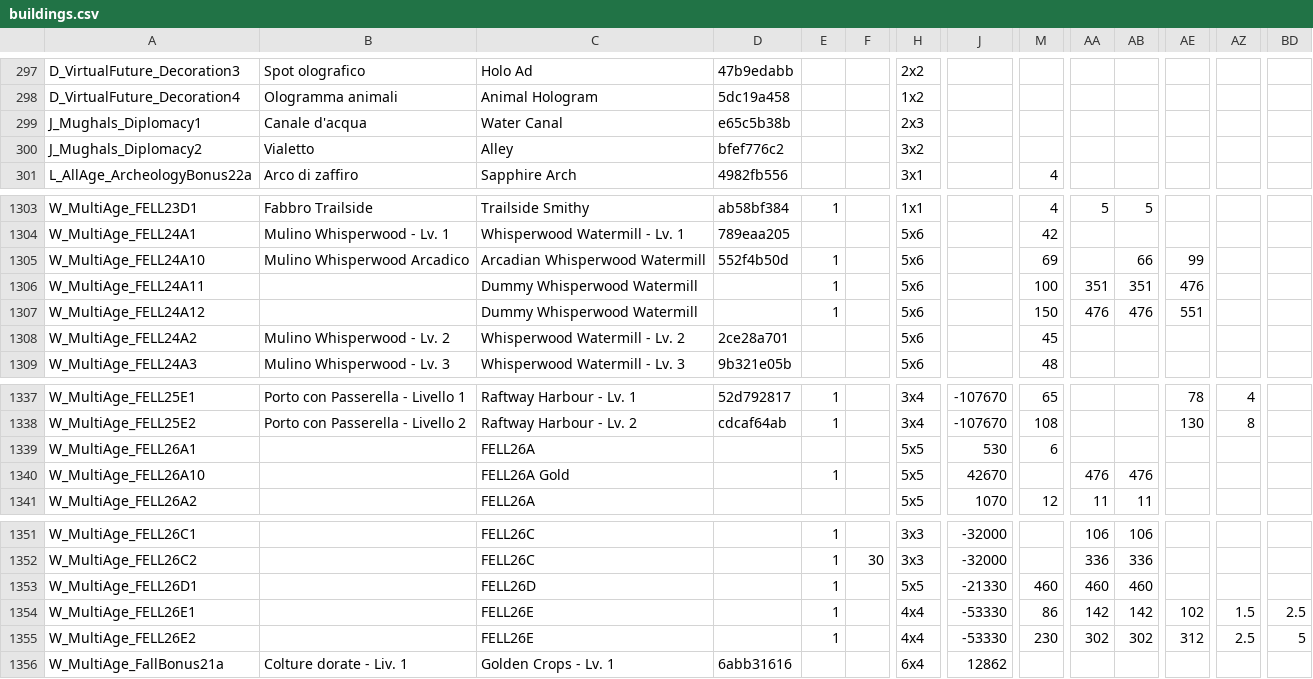
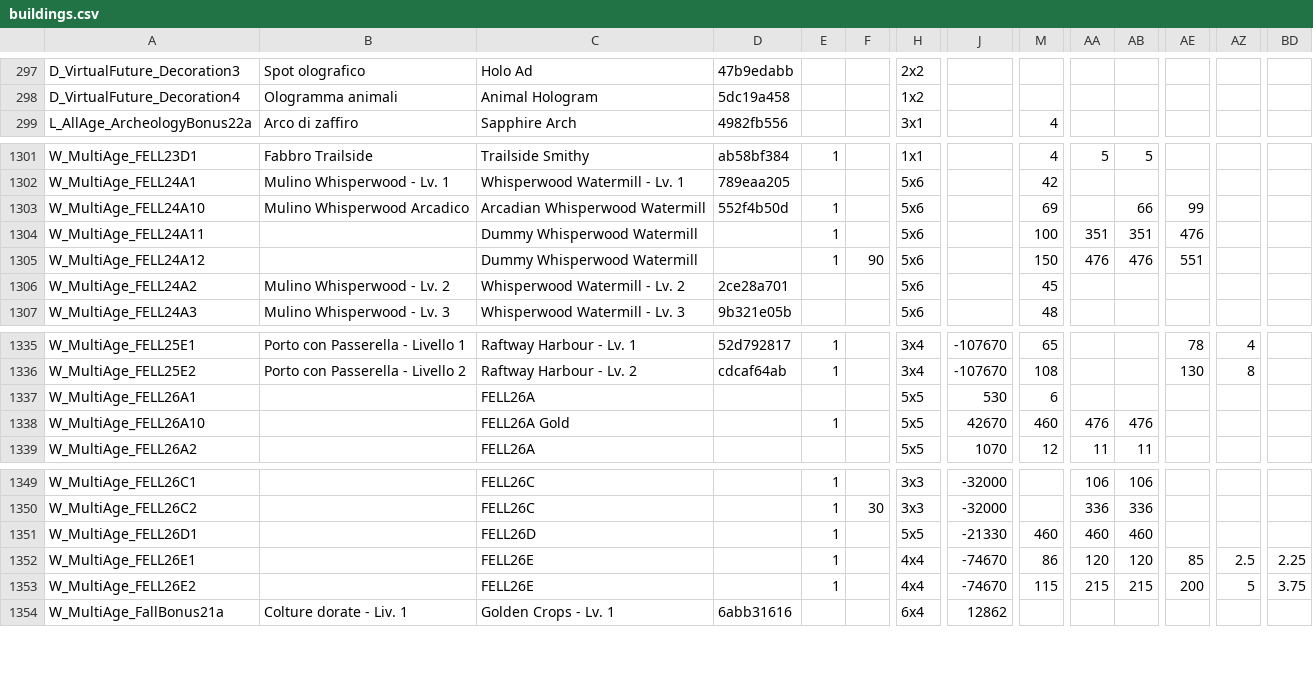
Before and after one commit to sdrushi2/foe-optimizer, a CSV file: src/assets/buildings.csv, drawn as a sheet; only a part is shown, gaps mark what is left out; removed rows and columns are numbered as before the commit, all else as after; rows hold the shown columns only; the diff names each change by its address in the sheet, - before the commit and + after, or states it on an @@ line.

Commit message:
Update buildings.csv

```diff
--- a/src/assets/buildings.csv
+++ b/src/assets/buildings.csv
-row 299: J_Mughals_Diplomacy1 | Canale d'acqua | Water Canal | e65c5b38b |  |  | 2x3
-row 300: J_Mughals_Diplomacy2 | Vialetto | Alley | bfef776c2 |  |  | 3x2
-F1305: (empty)
+F1305: 90
-M1338: (empty)
+M1338: 460
-J1352:J1353: -53330
+J1352:J1353: -74670
-AA1352: 142
+AA1352: 120
-AB1352: 142
+AB1352: 120
-AE1352: 102
+AE1352: 85
-AZ1352: 1.5
+AZ1352: 2.5
-BD1352: 2.5
+BD1352: 2.25
-M1353: 230
+M1353: 115
-AA1353: 302
+AA1353: 215
-AB1353: 302
+AB1353: 215
-AE1353: 312
+AE1353: 200
-AZ1353: 2.5
+AZ1353: 5
-BD1353: 5
+BD1353: 3.75
```
